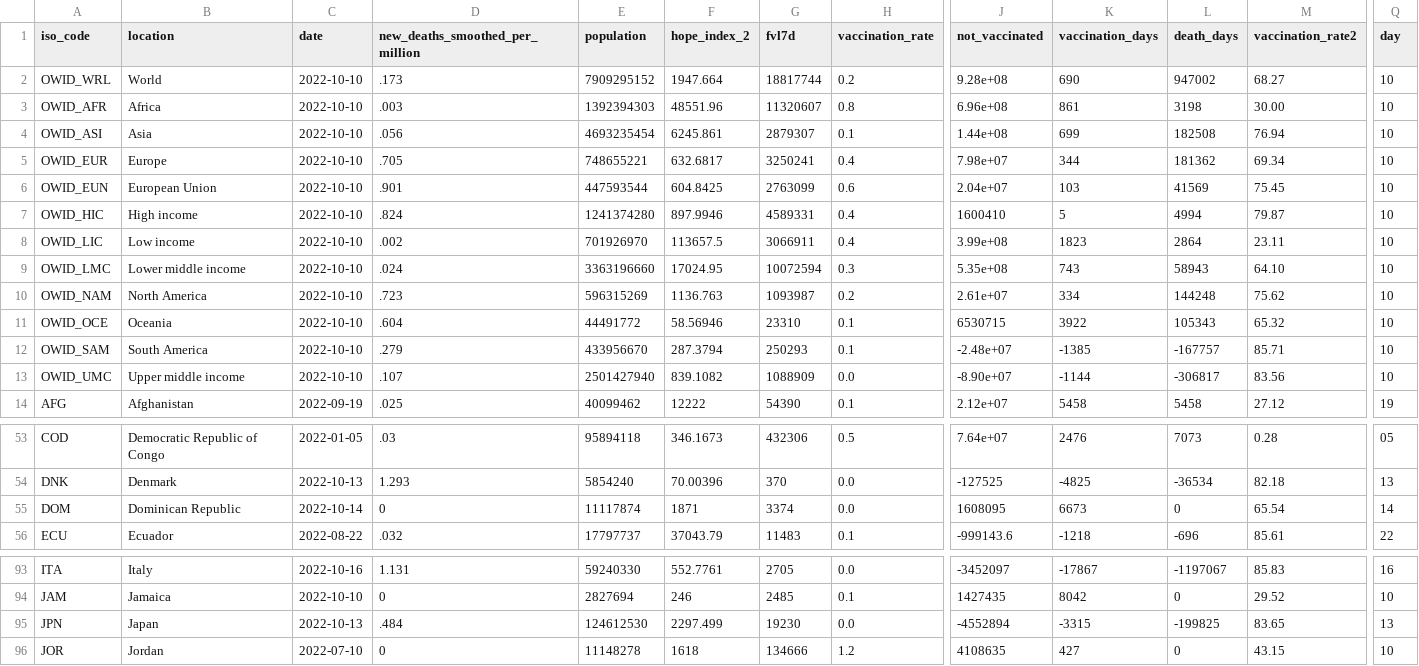
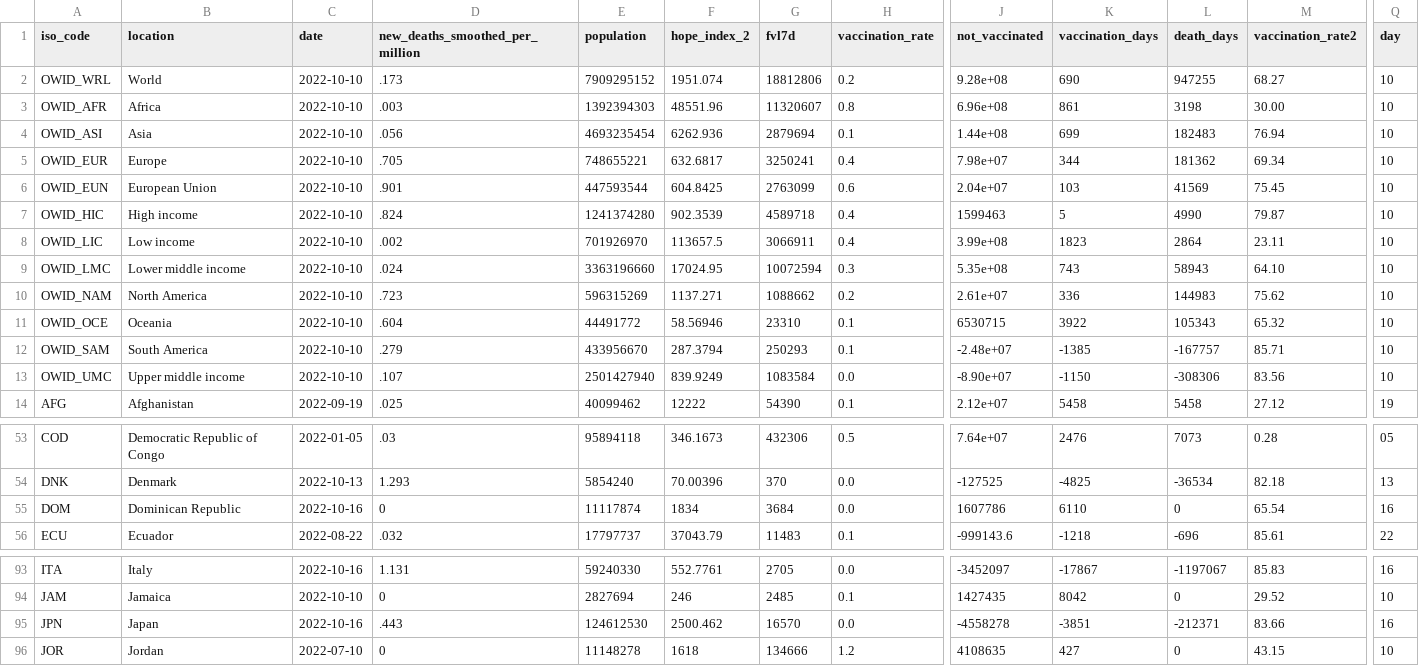
Before and after one commit to jonathanold/jonathanold.github.io, a CSV file: docs/otherdata/covid.csv, drawn as a sheet; only a part is shown, gaps mark what is left out; the diff names each change by its address in the sheet, - before the commit and + after, or states it on an @@ line.

```diff
--- a/docs/otherdata/covid.csv
+++ b/docs/otherdata/covid.csv
-F2 (hope_index_2): 1947.664
+F2 (hope_index_2): 1951.074
-G2 (fvl7d): 18817744
+G2 (fvl7d): 18812806
-L2 (death_days): 947002
+L2 (death_days): 947255
-F4 (hope_index_2): 6245.861
+F4 (hope_index_2): 6262.936
-G4 (fvl7d): 2879307
+G4 (fvl7d): 2879694
-L4 (death_days): 182508
+L4 (death_days): 182483
-F7 (hope_index_2): 897.9946
+F7 (hope_index_2): 902.3539
-G7 (fvl7d): 4589331
+G7 (fvl7d): 4589718
-J7 (not_vaccinated): 1600410
+J7 (not_vaccinated): 1599463
-L7 (death_days): 4994
+L7 (death_days): 4990
-F10 (hope_index_2): 1136.763
+F10 (hope_index_2): 1137.271
-G10 (fvl7d): 1093987
+G10 (fvl7d): 1088662
-K10 (vaccination_days): 334
+K10 (vaccination_days): 336
-L10 (death_days): 144248
+L10 (death_days): 144983
-F13 (hope_index_2): 839.1082
+F13 (hope_index_2): 839.9249
-G13 (fvl7d): 1088909
+G13 (fvl7d): 1083584
-K13 (vaccination_days): -1144
+K13 (vaccination_days): -1150
-L13 (death_days): -306817
+L13 (death_days): -308306
-C55 (date): 2022-10-14
+C55 (date): 2022-10-16
-F55 (hope_index_2): 1871
+F55 (hope_index_2): 1834
-G55 (fvl7d): 3374
+G55 (fvl7d): 3684
-J55 (not_vaccinated): 1608095
+J55 (not_vaccinated): 1607786
-K55 (vaccination_days): 6673
+K55 (vaccination_days): 6110
-Q55 (day): 14
+Q55 (day): 16
-C95 (date): 2022-10-13
+C95 (date): 2022-10-16
-D95 (new_deaths_smoothed_per_million): .484
+D95 (new_deaths_smoothed_per_million): .443
-F95 (hope_index_2): 2297.499
+F95 (hope_index_2): 2500.462
-G95 (fvl7d): 19230
+G95 (fvl7d): 16570
-J95 (not_vaccinated): -4552894
+J95 (not_vaccinated): -4558278
-K95 (vaccination_days): -3315
+K95 (vaccination_days): -3851
-L95 (death_days): -199825
+L95 (death_days): -212371
-M95 (vaccination_rate2): 83.65
+M95 (vaccination_rate2): 83.66
-Q95 (day): 13
+Q95 (day): 16
```
Also changed, not shown: static/otherdata/covid.csv.
